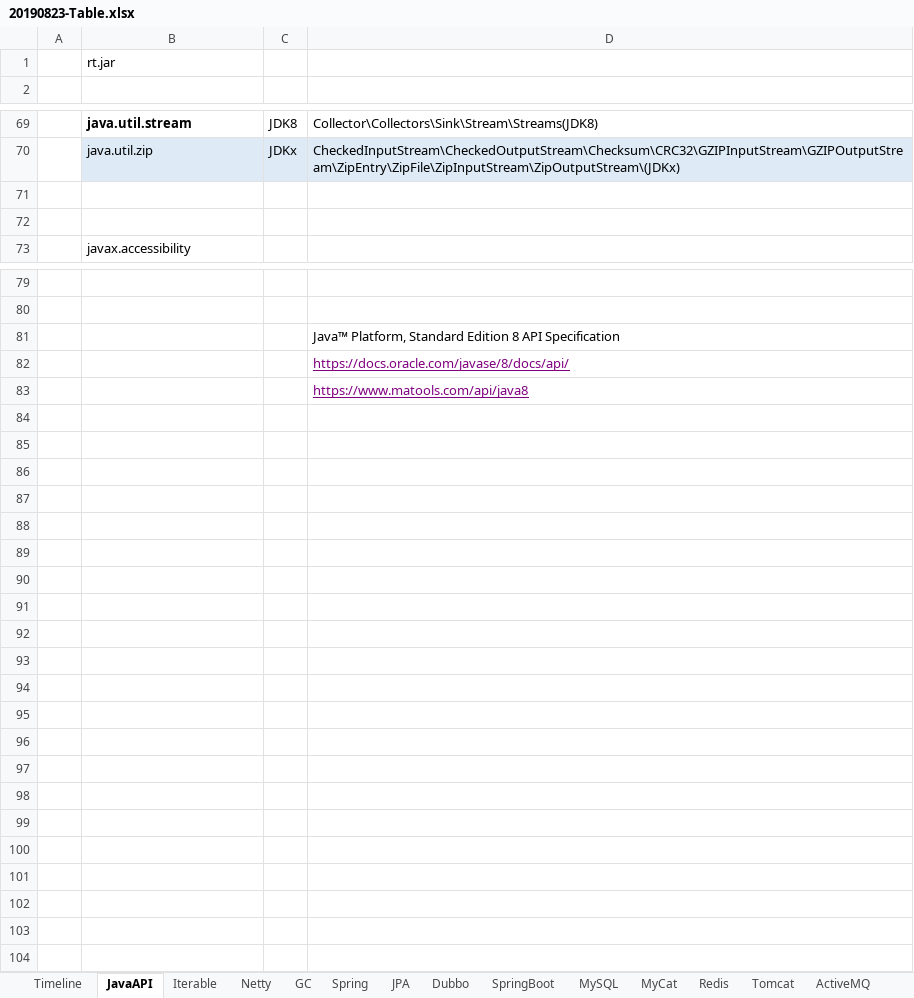
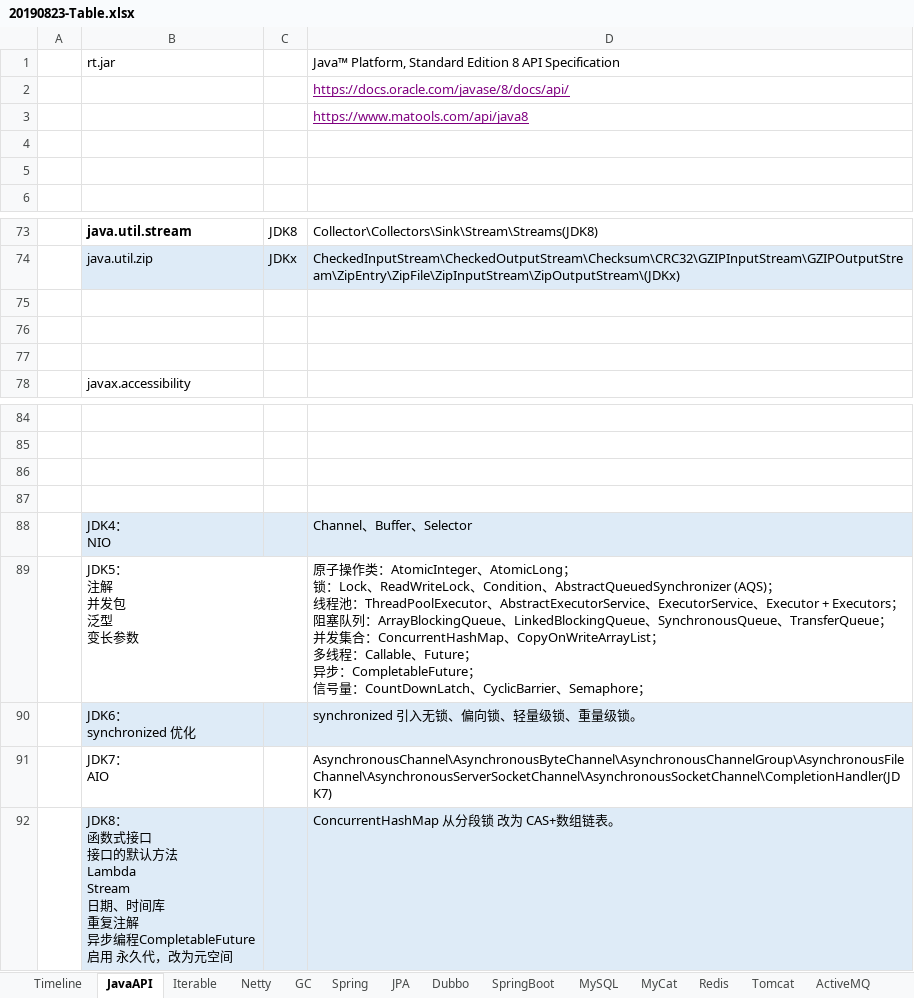
Before and after one commit to xiongc169/20110905-JavaProject, an Excel workbook: JavaProject/tech/20190823-Table.xlsx, sheet JavaAPI, drawn as a sheet; only a part is shown, gaps mark what is left out; values as stored, in another font and other column widths than the file's, no borders; charts and pictures not drawn; addresses are those after the commit; ↵ is a line break in a cell; the diff names each change by its address in the sheet, - before the commit and + after, or states it on an @@ line.

```diff
--- a/JavaProject/tech/20190823-Table.xlsx (sheet JavaAPI)
+++ b/JavaProject/tech/20190823-Table.xlsx (sheet JavaAPI)
+row 1:  | rt.jar |  | Java™ Platform, Standard Edition 8 API Specification
+row 2:  |  |  | https://docs.oracle.com/javase/8/docs/api/
@@ row 83 moved to row 3: https://www.matools.com/api/java8 @@
-B4: rt.jar
+B4: (empty)
+row 5: (empty)
+row 77: (empty)
-D86: Java™ Platform, Standard Edition 8 API Specification
+D86: (empty)
-D87: https://docs.oracle.com/javase/8/docs/api/
+D87: (empty)
+row 88:  | JDK4： ↵ NIO |  | Channel、Buffer、Selector
+row 89:  | JDK5： ↵ 注解 ↵ 并发包 ↵ 泛型 ↵ 变长参数 |  | 原子操作类：AtomicInteger、AtomicLong； ↵ 锁：Lock、ReadWriteLock、Condition、AbstractQueuedSynchronizer (AQS)； ↵ 线程池：ThreadPoolExecutor、AbstractExecutorService、ExecutorService、Executor + Executors； ↵ 阻塞队列：ArrayBlockingQueue、LinkedBlockingQueue、SynchronousQueue、TransferQueue； ↵ 并发集合：ConcurrentHashMap、CopyOnWriteArrayList； ↵ 多线程：Callable、Future； ↵ 异步：CompletableFuture； ↵ 信号量：CountDownLatch、CyclicBarrier、Semaphore；
+row 90:  | JDK6： ↵ synchronized 优化 |  | synchronized 引入无锁、偏向锁、轻量级锁、重量级锁。
+row 91:  | JDK7： ↵ AIO |  | AsynchronousChannel\AsynchronousByteChannel\AsynchronousChannelGroup\AsynchronousFileChannel\AsynchronousServerSocketChannel\AsynchronousSocketChannel\CompletionHandler(JDK7)
+row 92:  | JDK8： ↵ 函数式接口 ↵ 接口的默认方法 ↵ Lambda ↵ Stream ↵ 日期、时间库 ↵ 重复注解 ↵ 异步编程CompletableFuture ↵ 启用 永久代，改为元空间 |  | ConcurrentHashMap 从分段锁 改为 CAS+数组链表。
```
Also changed, not shown: sheet cls, sheet mid_econtract, sheet Spring, sheet Dubbo, sheet ActiveMQ, sheet GC, 3 more sheets, other sheet tabs, charts or pictures, 6 other files.
